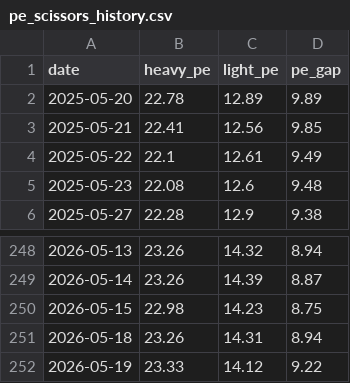
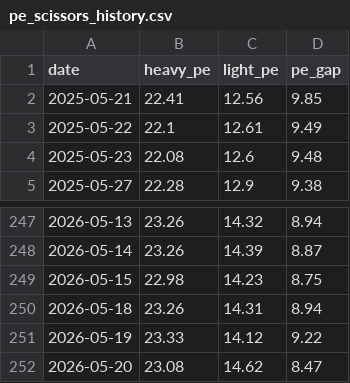
Before and after one commit to byihuang-max/spread-dashboard, a CSV file: macro/halo_trade/data/pe_scissors_history.csv, drawn as a sheet; only a part is shown, gaps mark what is left out; removed rows and columns are numbered as before the commit, all else as after; the diff names each change by its address in the sheet, - before the commit and + after, or states it on an @@ line.

```diff
--- a/macro/halo_trade/data/pe_scissors_history.csv
+++ b/macro/halo_trade/data/pe_scissors_history.csv
-row 2: 2025-05-20 | 22.78 | 12.89 | 9.89
+row 252: 2026-05-20 | 23.08 | 14.62 | 8.47
```
Also changed, not shown: macro/global_calendar/cache/eco_cal_raw.csv, macro/halo_trade/data/china_halo_history.csv, 15 other files.
